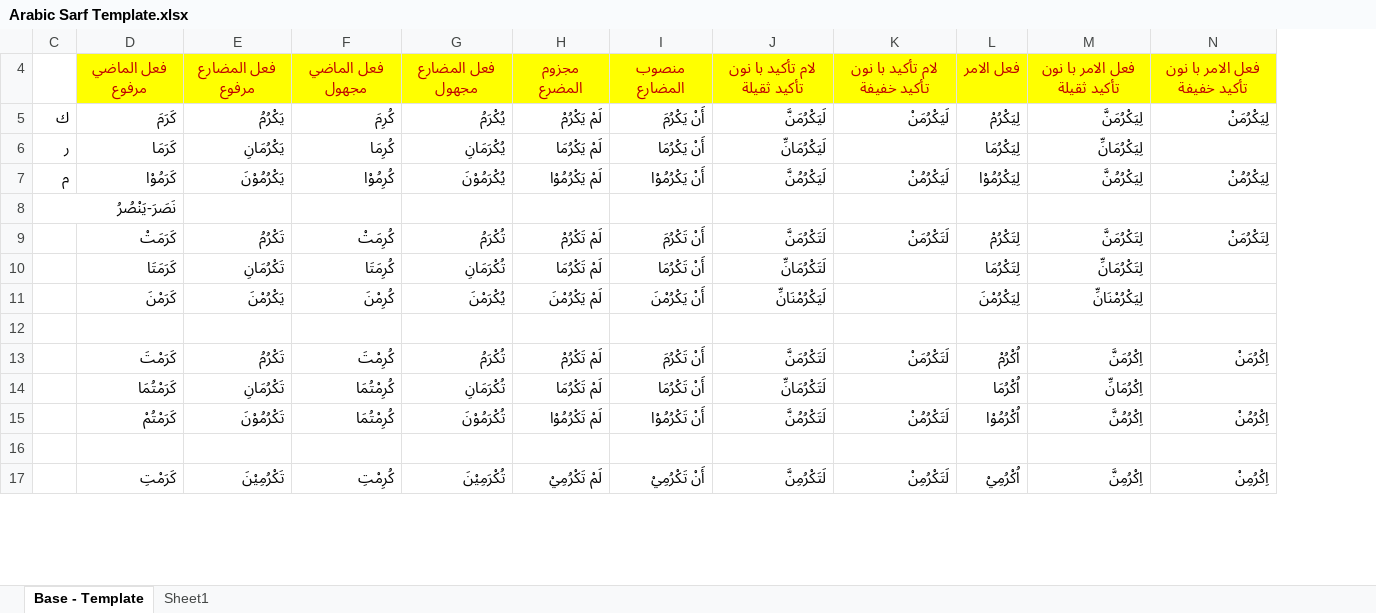
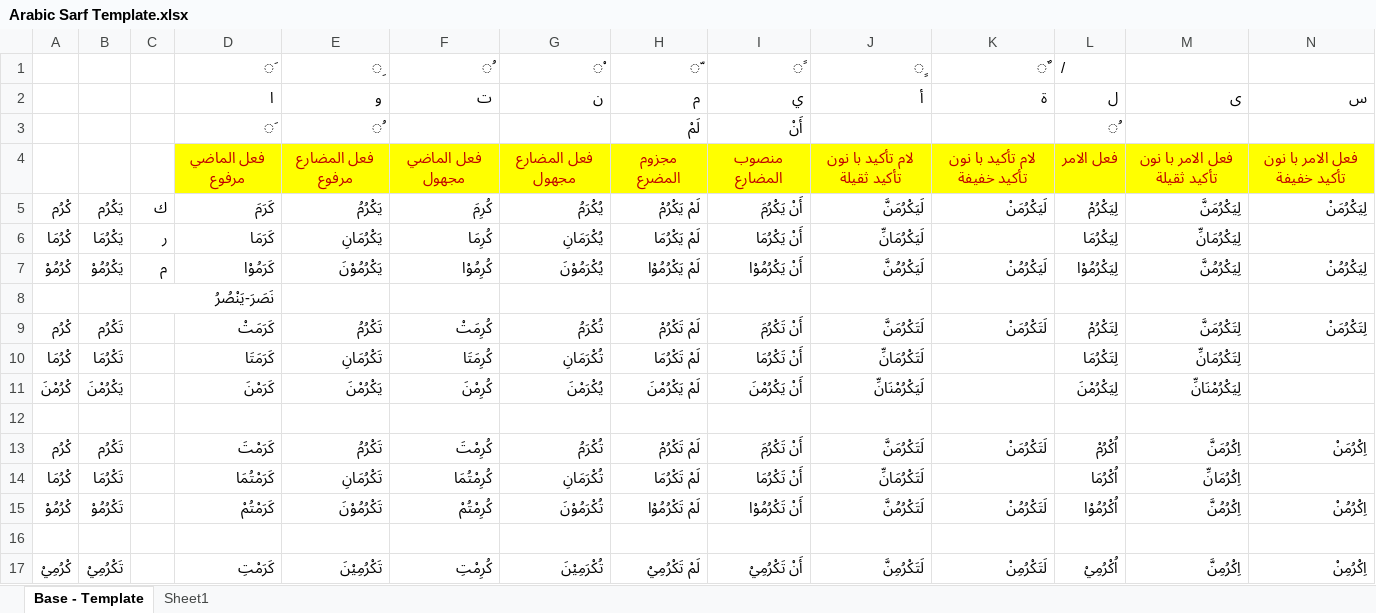
Before and after one commit to shahbaaz42/SarfMatrix, an Excel workbook: Arabic Sarf Template.xlsx, sheet Base - Template, drawn as a sheet; only a part is shown; values as stored, in another font and other column widths than the file's, no borders; charts and pictures not drawn; rows hold the shown columns only; the diff names each change by its address in the sheet, - before the commit and + after, or states it on an @@ line.

Commit message:
Add files via upload

```diff
--- a/Arabic Sarf Template.xlsx (sheet Base - Template)
+++ b/Arabic Sarf Template.xlsx (sheet Base - Template)
@@ column A unhidden, rows 5-17: كْرُم | كْرُمَا | كْرُمُوْ |  | كْرُم | كْرُمَا | كْرُمْنَ |  | كْرُم | كْرُمَا | كْرُمُوْ |  | كْرُمِيْ @@
@@ column B unhidden, rows 5-17: يَكْرُم | يَكْرُمَا | يَكْرُمُوْ |  | تَكْرُم | تَكْرُمَا | يَكْرُمْنَ |  | تَكْرُم | تَكْرُمَا | تَكْرُمُوْ |  | تَكْرُمِيْ @@
@@ row 1 unhidden:  |  |  | َ | ِ | ُ | ْ | ّ | ً | ٍ | ٌ | / @@
@@ row 2 unhidden:  |  |  | ا | و | ت | ن | م | ي | أ | ة | ل | ى | س @@
@@ row 3 unhidden:  |  |  | َ | ُ |  |  | لَمْ | أَنْ |  |  | ُ @@
-F15: كُرِمْتُمَا
+F15: كُرِمْتُمْ
```
